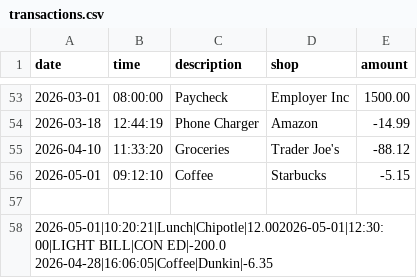
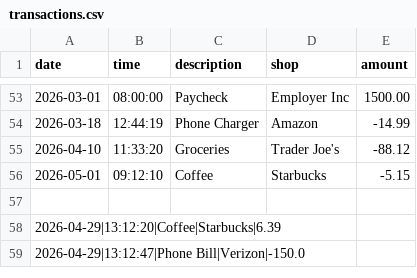
Before and after one commit to yu26s9-jxybyte/account-ledger-capstone, a CSV file: transactions.csv, drawn as a sheet; only a part is shown, gaps mark what is left out.

```diff
--- a/transactions.csv
+++ b/transactions.csv
@@ -57,2 +57,3 @@ date,time,description,shop,amount
 
-2026-05-01|10:20:21|Lunch|Chipotle|12.002026-05-01|12:30:00|LIGHT BILL|CON ED|-200.0 2026-04-28|16:06:05|Coffee|Dunkin|-6.35
+2026-04-29|13:12:20|Coffee|Starbucks|6.39
+2026-04-29|13:12:47|Phone Bill|Verizon|-150.0
```
Also changed, not shown: 2 other files.
